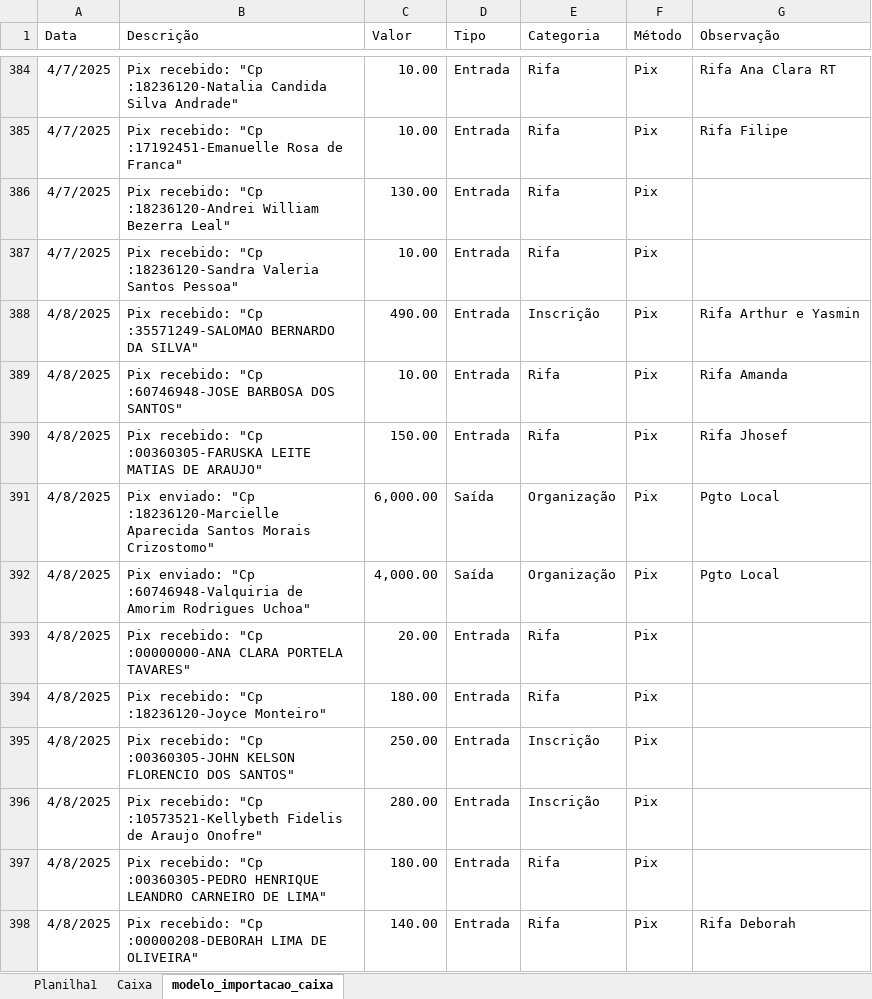
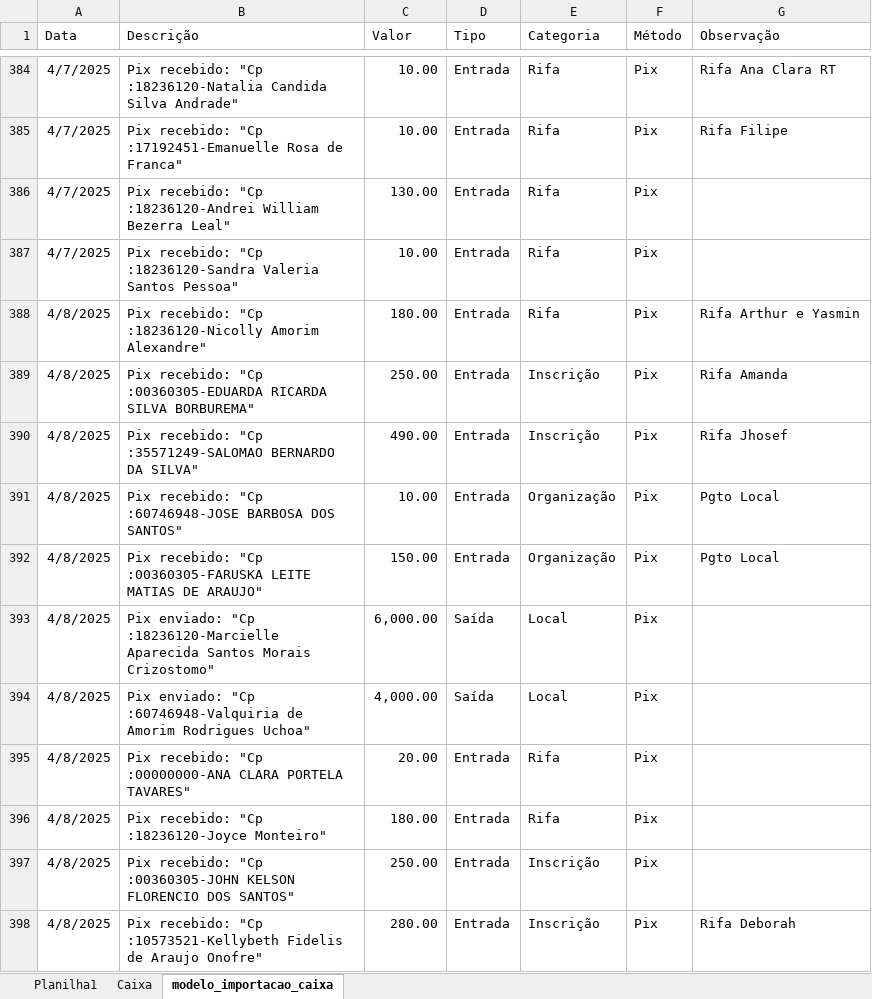
Before and after one commit to Mociap/Acamp, an Excel workbook: Caixa Acamp.xlsx, sheet modelo_importacao_caixa, drawn as a sheet; only a part is shown, gaps mark what is left out; values as stored, in another font and other column widths than the file's, no borders; removed rows and columns are numbered as before the commit, all else as after; the diff names each change by its address in the sheet, - before the commit and + after, or states it on an @@ line.

```diff
--- a/Caixa Acamp.xlsx (sheet modelo_importacao_caixa)
+++ b/Caixa Acamp.xlsx (sheet modelo_importacao_caixa)
+row 388: 4/8/2025 | Pix recebido: "Cp :18236120-Nicolly Amorim Alexandre" | 180.00 | Entrada | Rifa | Pix | Rifa Arthur e Yasmin
+row 389: 4/8/2025 | Pix recebido: "Cp :00360305-EDUARDA RICARDA SILVA BORBUREMA" | 250.00 | Entrada | Inscrição | Pix | Rifa Amanda
-G390 (Observação): Rifa Arthur e Yasmin
+G390 (Observação): Rifa Jhosef
-E391:E392 (Categoria): Rifa
+E391:E392 (Categoria): Organização
-G391 (Observação): Rifa Amanda
+G391 (Observação): Pgto Local
-G392 (Observação): Rifa Jhosef
+G392 (Observação): Pgto Local
-E393:E394 (Categoria): Organização
+E393:E394 (Categoria): Local
-G393:G394 (Observação): Pgto Local
+G393:G394 (Observação): (empty)
-G398 (Observação): (empty)
+G398 (Observação): Rifa Deborah
-row 397: 4/8/2025 | Pix recebido: "Cp :00360305-PEDRO HENRIQUE LEANDRO CARNEIRO DE LIMA" | 180.00 | Entrada | Rifa | Pix
-row 398: 4/8/2025 | Pix recebido: "Cp :00000208-DEBORAH LIMA DE OLIVEIRA" | 140.00 | Entrada | Rifa | Pix | Rifa Deborah
```
Also changed, not shown: sheet Planilha1, sheet Caixa, formulas that keep their value, 2 other files.
